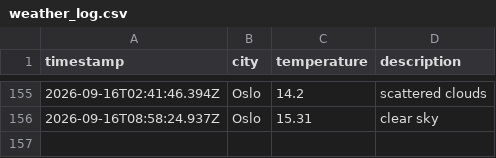
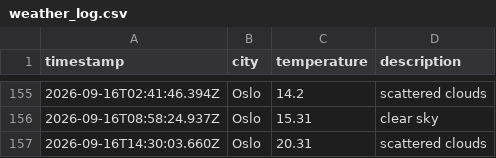
Before and after one commit to ZAshter/weather_data_ops, a CSV file: data/weather_log.csv, drawn as a sheet; only a part is shown, gaps mark what is left out; the diff names each change by its address in the sheet, - before the commit and + after, or states it on an @@ line.

```diff
--- a/data/weather_log.csv
+++ b/data/weather_log.csv
+row 157: 2026-09-16T14:30:03.660Z | Oslo | 20.31 | scattered clouds
```
Also changed, not shown: 1 other file.
